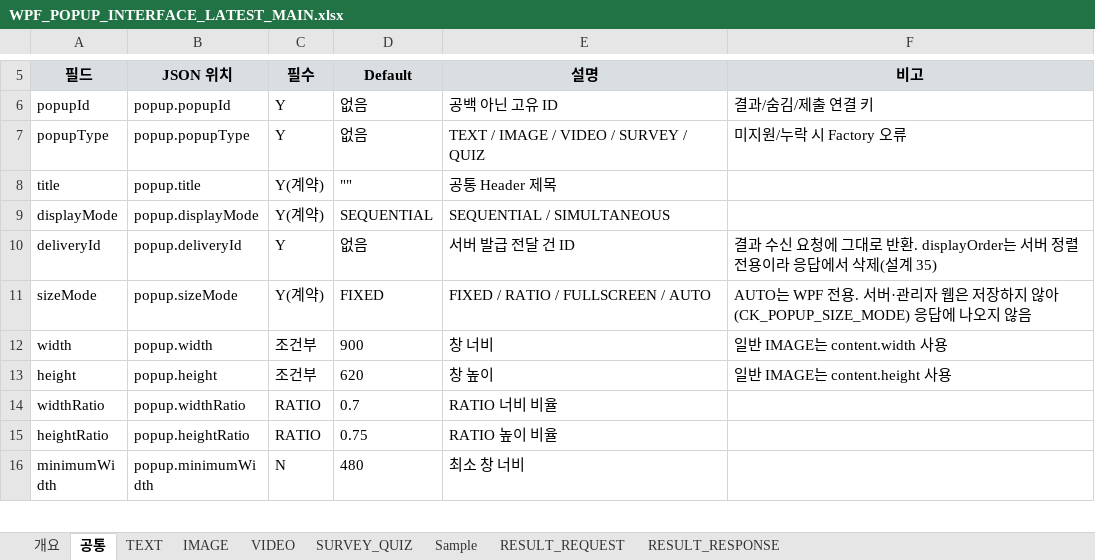
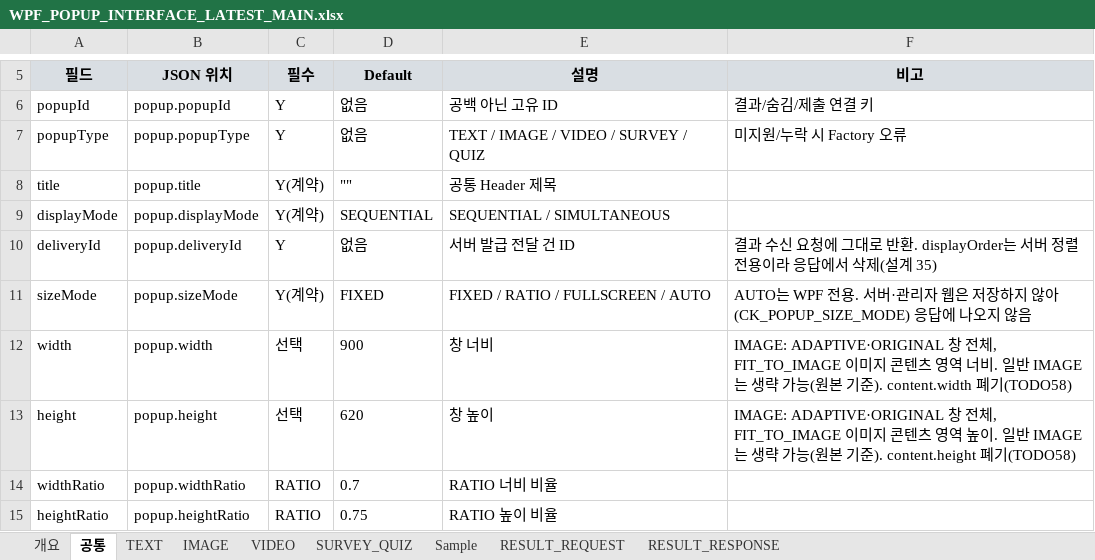
Before and after one commit to ok-sy/WPF_WindowsPopupWithC_proto, an Excel workbook: docs/interfaces/WPF_POPUP_INTERFACE_LATEST_MAIN.xlsx, sheet 공통, drawn as a sheet; only a part is shown, gaps mark what is left out; the shorter side is filled out with more unchanged rows; values as stored, in another font and other column widths than the file's, no borders; the diff names each change by its address in the sheet, - before the commit and + after, or states it on an @@ line.

```diff
--- a/docs/interfaces/WPF_POPUP_INTERFACE_LATEST_MAIN.xlsx (sheet 공통)
+++ b/docs/interfaces/WPF_POPUP_INTERFACE_LATEST_MAIN.xlsx (sheet 공통)
-C12:C13 (필수): 조건부
+C12:C13 (필수): 선택
-F12 (비고): 일반 IMAGE는 content.width 사용
+F12 (비고): IMAGE: ADAPTIVE·ORIGINAL 창 전체, FIT_TO_IMAGE 이미지 콘텐츠 영역 너비. 일반 IMAGE는 생략 가능(원본 기준). content.width 폐기(TODO58)
-F13 (비고): 일반 IMAGE는 content.height 사용
+F13 (비고): IMAGE: ADAPTIVE·ORIGINAL 창 전체, FIT_TO_IMAGE 이미지 콘텐츠 영역 높이. 일반 IMAGE는 생략 가능(원본 기준). content.height 폐기(TODO58)
```
Also changed, not shown: sheet IMAGE, sheet 개요, 30 other files.
